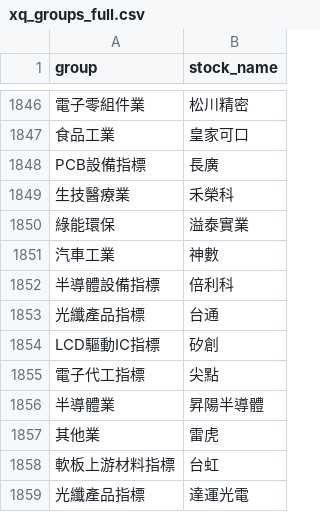
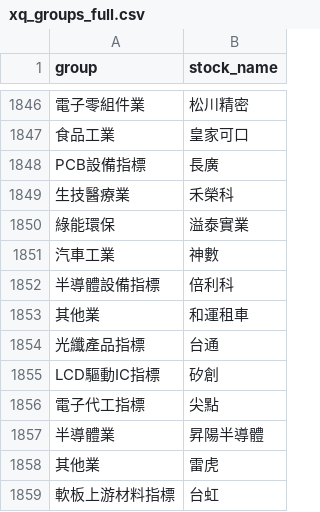
Before and after one commit to brojohn1274/sector-rotation, a CSV file: xq_groups_full.csv, drawn as a sheet; only a part is shown, gaps mark what is left out; the shorter side is filled out with more unchanged rows.

```diff
--- a/xq_groups_full.csv
+++ b/xq_groups_full.csv
@@ -1852,2 +1852,3 @@ PCB設備指標,長廣
 半導體設備指標,倍利科
+其他業,和運租車
 光纖產品指標,台通
```
Also changed, not shown: 1 other file.
